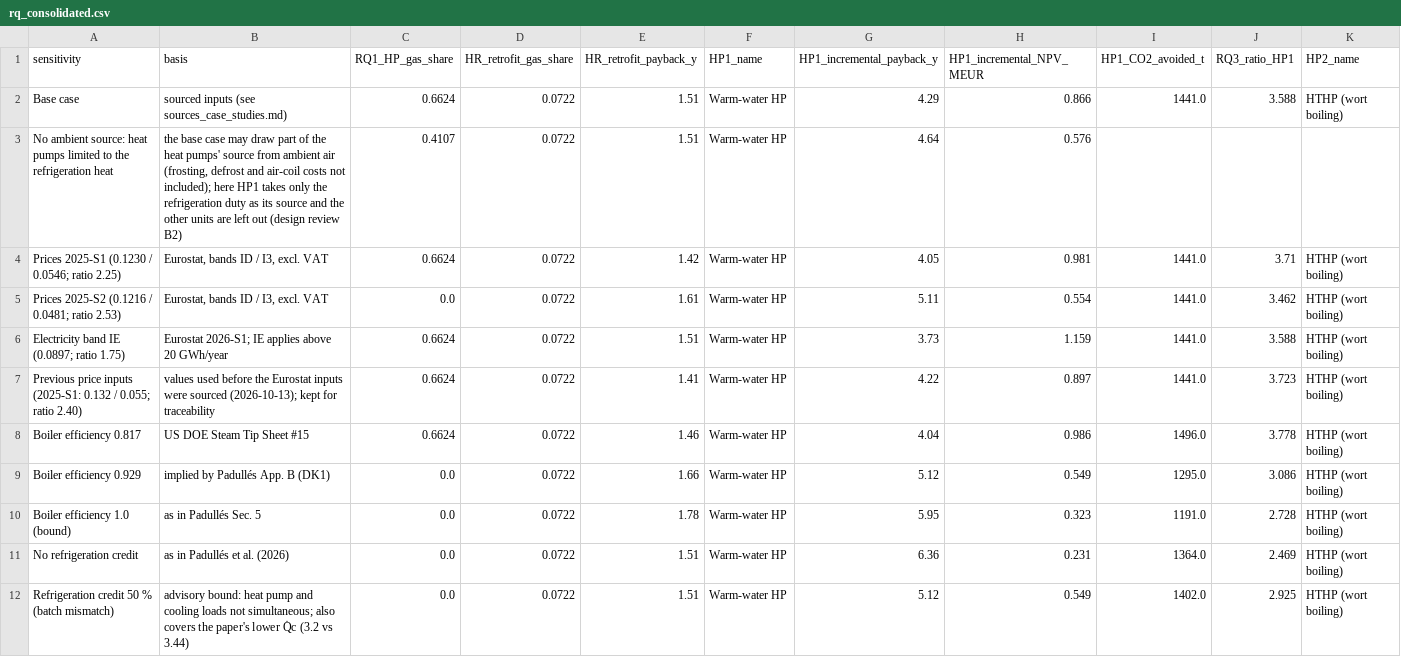
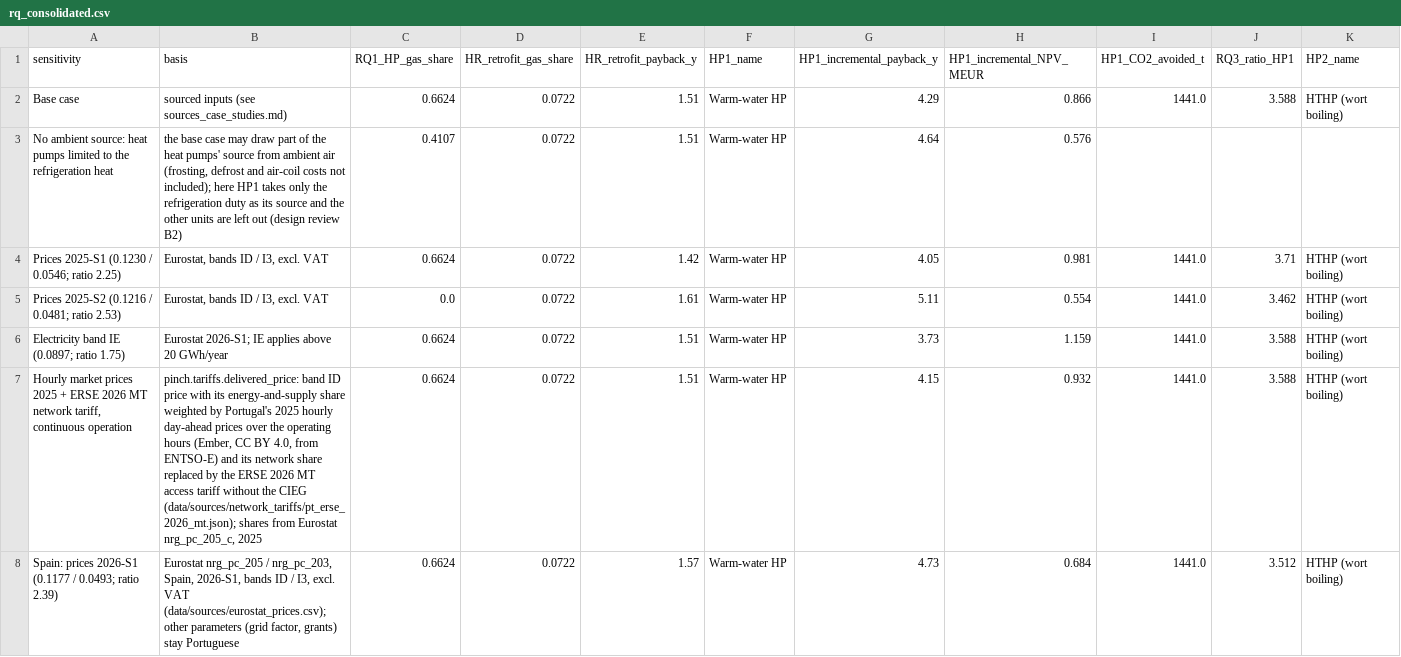
Before and after one commit to TheJohn01/Heatpump-Pinch, a CSV file: outputs/brewery/rq_consolidated.csv, drawn as a sheet; only a part is shown; the shorter side is filled out with more unchanged rows; rows hold the shown columns only; the diff covers the shown part only; the diff names each change by its address in the sheet, - before the commit and + after, or states it on an @@ line.

```diff
--- a/outputs/brewery/rq_consolidated.csv
+++ b/outputs/brewery/rq_consolidated.csv
+row 7: Hourly market prices 2025 + ERSE 2026 MT network tariff, continuous operation | pinch.tariffs.delivered_price: band ID price with its energy-and-supply share weighted by Portugal's 2025 hourly day-ahead prices over the operating hours (Ember, CC BY 4.0, from ENTSO-E) and its network share replaced by the ERSE 2026 MT access tariff without the CIEG (data/sources/network_tariffs/pt_erse_2026_mt.json); shares from Eurostat nrg_pc_205_c, 2025 | 0.6624 | 0.0722 | 1.51 | Warm-water HP | 4.15 | 0.932 | 1441.0 | 3.588 | HTHP (wort boiling)
+row 8: Spain: prices 2026-S1 (0.1177 / 0.0493; ratio 2.39) | Eurostat nrg_pc_205 / nrg_pc_203, Spain, 2026-S1, bands ID / I3, excl. VAT (data/sources/eurostat_prices.csv); other parameters (grid factor, grants) stay Portuguese | 0.6624 | 0.0722 | 1.57 | Warm-water HP | 4.73 | 0.684 | 1441.0 | 3.512 | HTHP (wort boiling)
```
Also changed, not shown: 6 added rows elsewhere in this file, outputs/brewery/cop_ranges.csv, outputs/brewery/grass_roots_sensitivities.csv, 31 other files.
